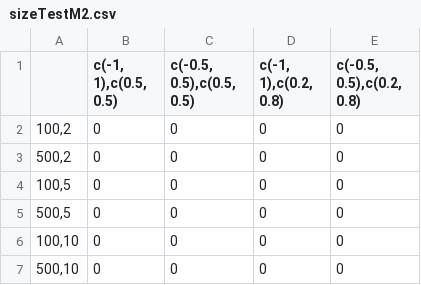
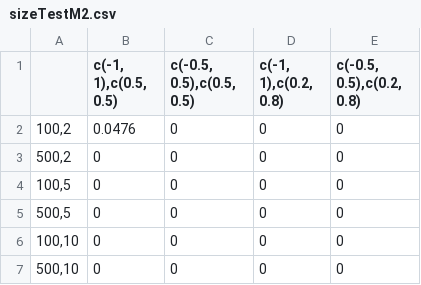
Before and after one commit to JasmineHao/NormalRegPanelMixture, a CSV file: sizeTestM2.csv, drawn as a sheet.

```diff
--- a/sizeTestM2.csv
+++ b/sizeTestM2.csv
@@ -1,3 +1,3 @@
 "","c(-1, 1),c(0.5, 0.5)","c(-0.5, 0.5),c(0.5, 0.5)","c(-1, 1),c(0.2, 0.8)","c(-0.5, 0.5),c(0.2, 0.8)"
-"100,2",0,0,0,0
+"100,2",0.0476,0,0,0
 "500,2",0,0,0,0
```
Also changed, not shown: 5 other files.
